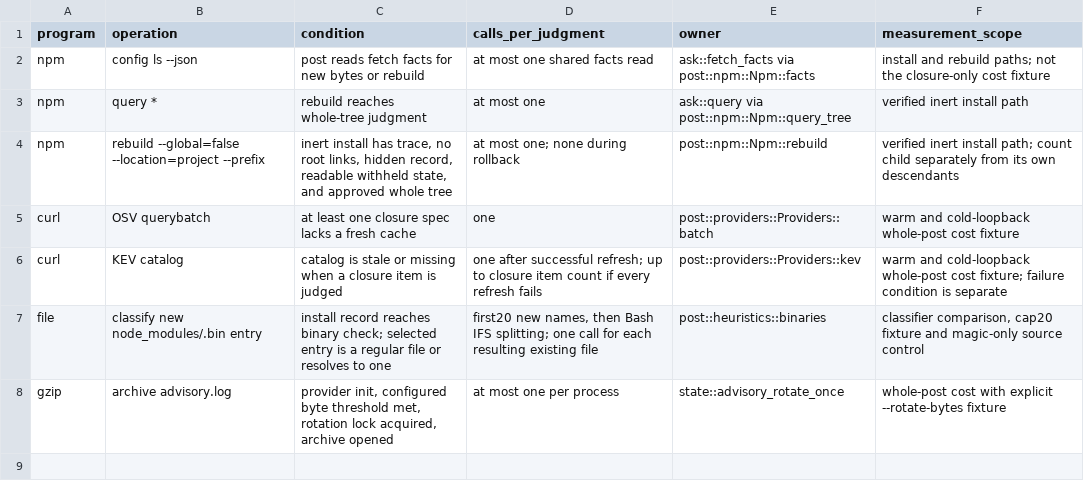
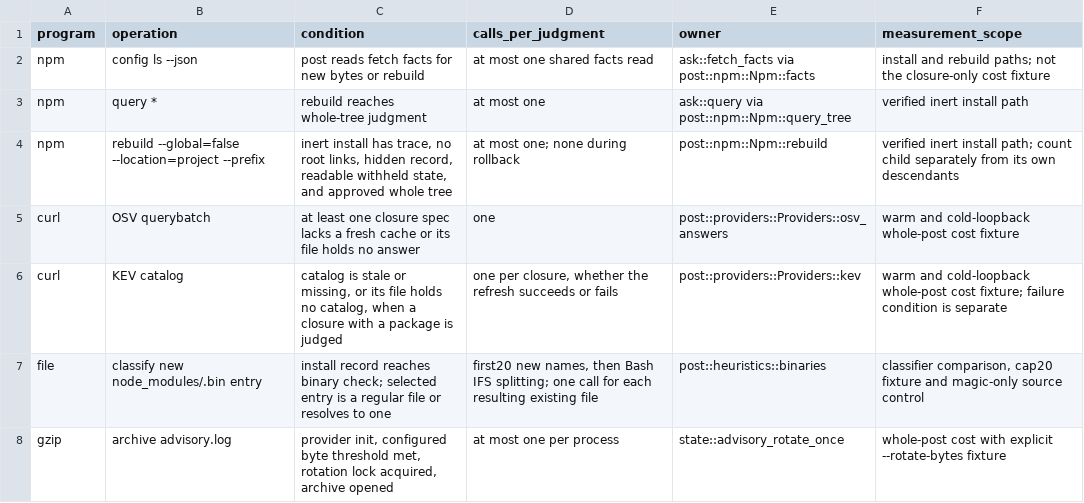
Before and after one commit to aldegad/safedeps, a TSV file: scripts/measure/core-post-children.tsv, drawn as a sheet.

Commit message:
docs: no catalog to read is not no listing, and the core's child table follows the split

```diff
--- a/scripts/measure/core-post-children.tsv
+++ b/scripts/measure/core-post-children.tsv
@@ -4,4 +4,4 @@ npm	query *	rebuild reaches whole-tree judgment	at most one	ask::query via post:
 npm	rebuild --global=false --location=project --prefix	inert install has trace, no root links, hidden record, readable withheld state, and approved whole tree	at most one; none during rollback	post::npm::Npm::rebuild	verified inert install path; count child separately from its own descendants
-curl	OSV querybatch	at least one closure spec lacks a fresh cache	one	post::providers::Providers::batch	warm and cold-loopback whole-post cost fixture
-curl	KEV catalog	catalog is stale or missing when a closure item is judged	one after successful refresh; up to closure item count if every refresh fails	post::providers::Providers::kev	warm and cold-loopback whole-post cost fixture; failure condition is separate
+curl	OSV querybatch	at least one closure spec lacks a fresh cache or its file holds no answer	one	post::providers::Providers::osv_answers	warm and cold-loopback whole-post cost fixture
+curl	KEV catalog	catalog is stale or missing, or its file holds no catalog, when a closure with a package is judged	one per closure, whether the refresh succeeds or fails	post::providers::Providers::kev	warm and cold-loopback whole-post cost fixture; failure condition is separate
 file	classify new node_modules/.bin entry	install record reaches binary check; selected entry is a regular file or resolves to one	first20 new names, then Bash IFS splitting; one call for each resulting existing file	post::heuristics::binaries	classifier comparison, cap20 fixture and magic-only source control
```
Also changed, not shown: 2 other files.
